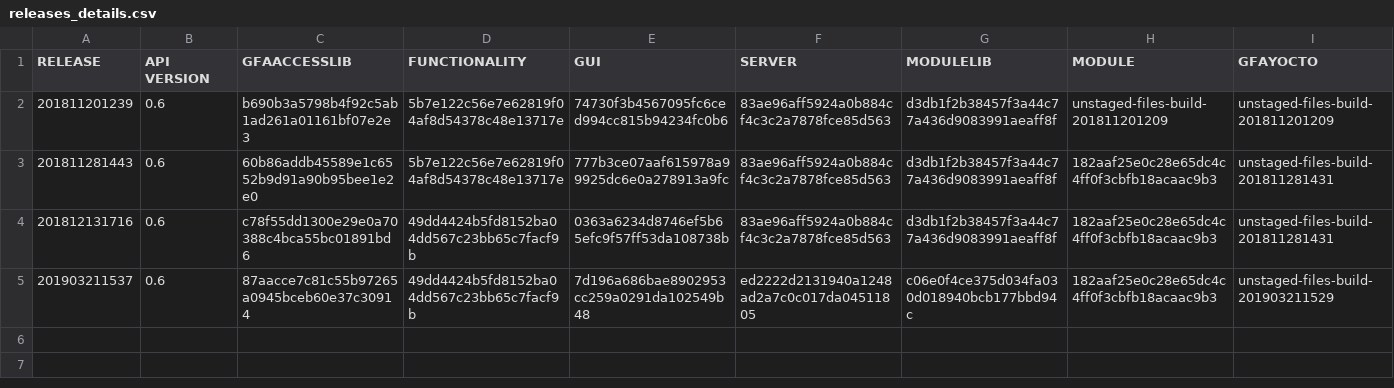
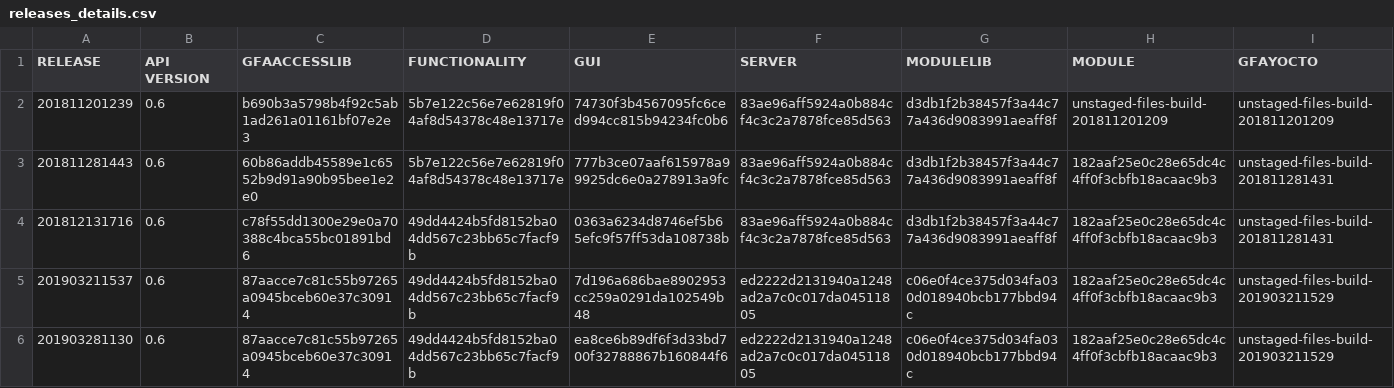
Before and after one commit to IFAEControl/gfa-deploy-images, a CSV file: releases_details.csv, drawn as a sheet; the diff names each change by its address in the sheet, - before the commit and + after, or states it on an @@ line.

Commit message:
add release 201903281130

```diff
--- a/releases_details.csv
+++ b/releases_details.csv
+row 6: 201903281130 | 0.6 | 87aacce7c81c55b97265a0945bceb60e37c30914 | 49dd4424b5fd8152ba04dd567c23bb65c7facf9b | ea8ce6b89df6f3d33bd700f32788867b160844f6 | ed2222d2131940a1248ad2a7c0c017da04511805 | c06e0f4ce375d034fa030d018940bcb177bbd94c | 182aaf25e0c28e65dc4c4ff0f3cbfb18acaac9b3 | unstaged-files-build-201903211529
```
Also changed, not shown: 4 other files.
